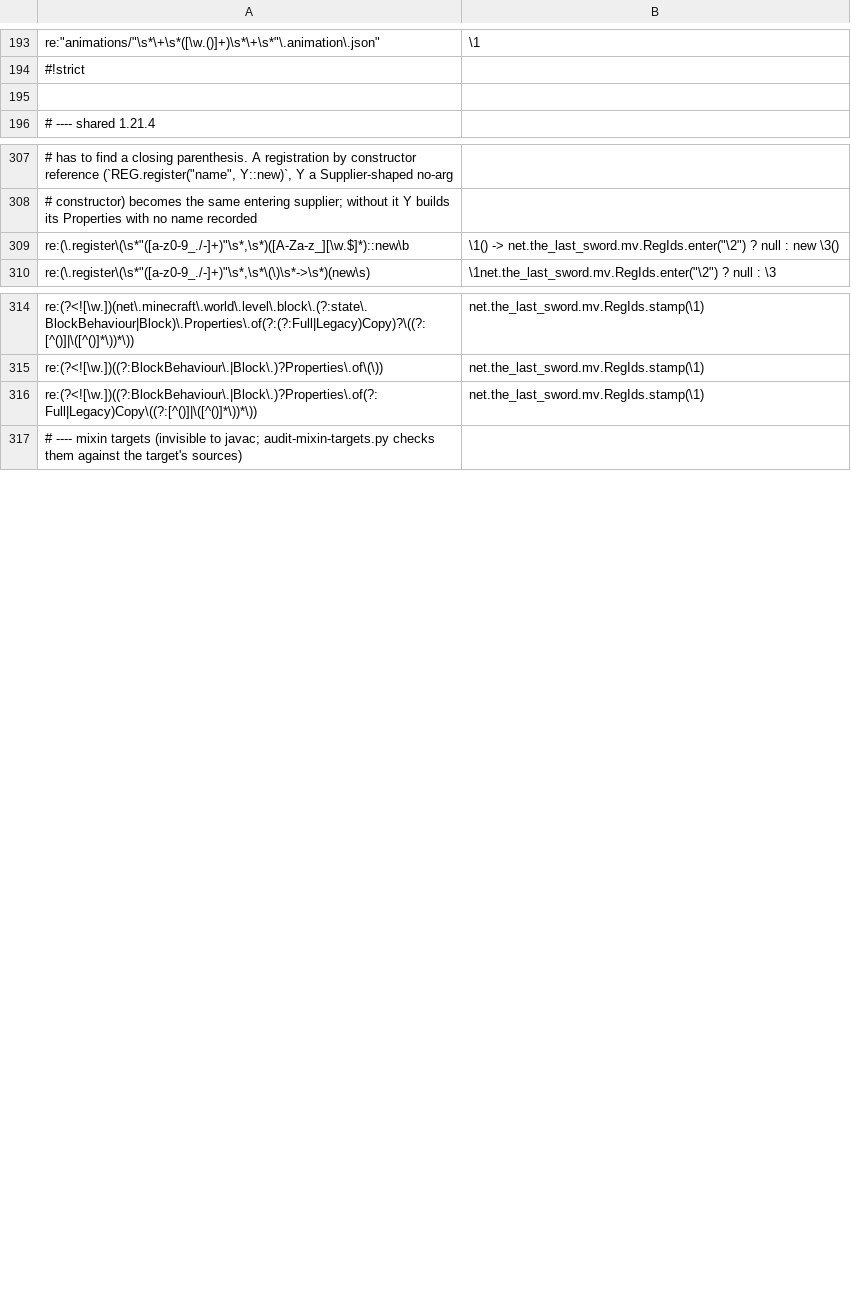
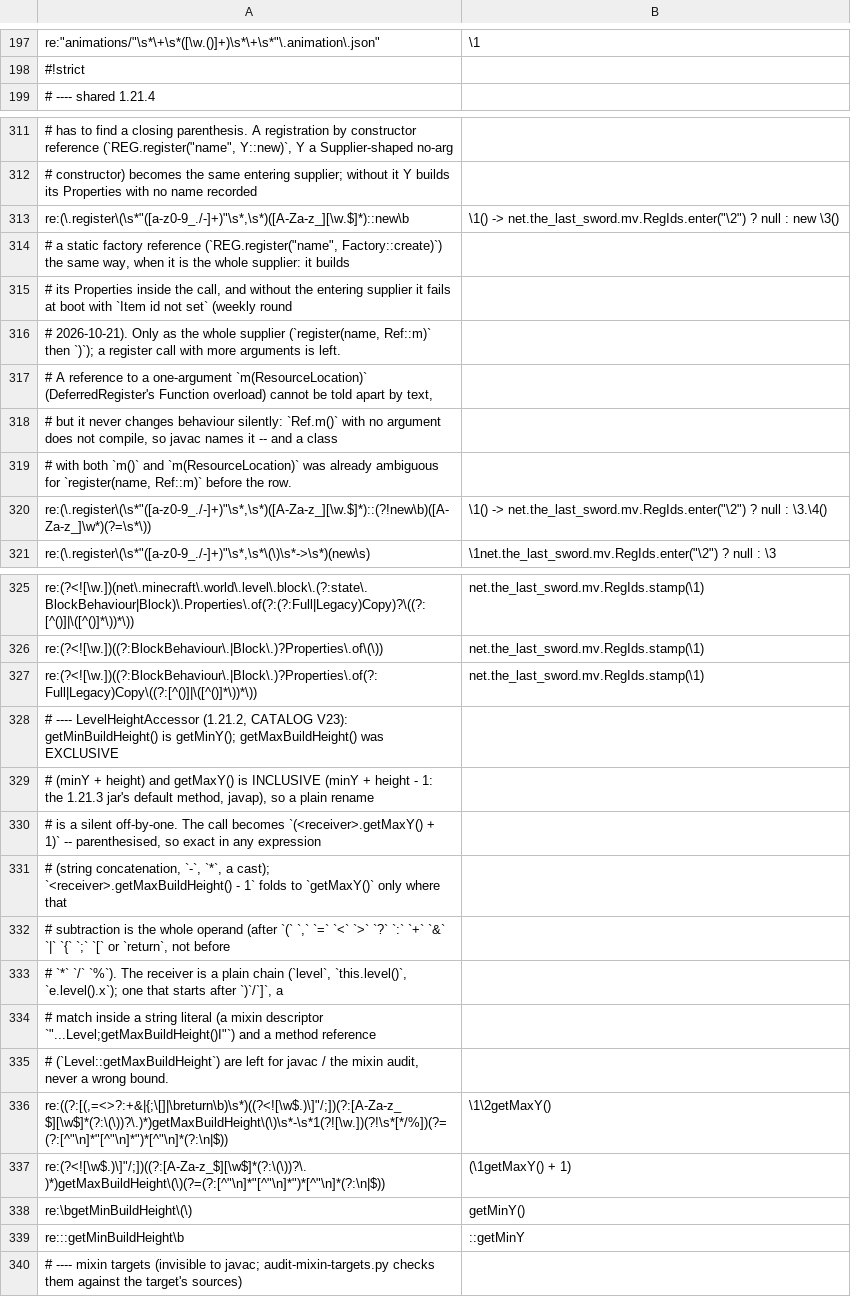
Before and after one commit to jivinstev/TheLastSword, a TSV file: .port/1.21.8/shared-renames.tsv, drawn as a sheet; only a part is shown, gaps mark what is left out; removed rows and columns are numbered as before the commit, all else as after; the diff covers the shown part only; the diff names each change by its address in the sheet, - before the commit and + after, or states it on an @@ line.

```diff
--- a/.port/1.21.8/shared-renames.tsv
+++ b/.port/1.21.8/shared-renames.tsv
-row 195: (empty)
+row 314: # a static factory reference (`REG.register("name", Factory::create)`) the same way, when it is the whole supplier: it builds
+row 315: # its Properties inside the call, and without the entering supplier it fails at boot with `Item id not set` (weekly round
+row 316: # 2026-10-21). Only as the whole supplier (`register(name, Ref::m)` then `)`); a register call with more arguments is left.
+row 317: # A reference to a one-argument `m(ResourceLocation)` (DeferredRegister's Function overload) cannot be told apart by text,
+row 318: # but it never changes behaviour silently: `Ref.m()` with no argument does not compile, so javac names it -- and a class
+row 319: # with both `m()` and `m(ResourceLocation)` was already ambiguous for `register(name, Ref::m)` before the row.
+row 320: re:(\.register\(\s*"([a-z0-9_./-]+)"\s*,\s*)([A-Za-z_][\w.$]*)::(?!new\b)([A-Za-z_]\w*)(?=\s*\)) | \1() -> net.the_last_sword.mv.RegIds.enter("\2") ? null : \3.\4()
+row 328: # ---- LevelHeightAccessor (1.21.2, CATALOG V23): getMinBuildHeight() is getMinY(); getMaxBuildHeight() was EXCLUSIVE
+row 329: # (minY + height) and getMaxY() is INCLUSIVE (minY + height - 1: the 1.21.3 jar's default method, javap), so a plain rename
+row 330: # is a silent off-by-one. The call becomes `(<receiver>.getMaxY() + 1)` -- parenthesised, so exact in any expression
+row 331: # (string concatenation, `-`, `*`, a cast); `<receiver>.getMaxBuildHeight() - 1` folds to `getMaxY()` only where that
+row 332: # subtraction is the whole operand (after `(` `,` `=` `<` `>` `?` `:` `+` `&` `|` `{` `;` `[` or `return`, not before
+row 333: # `*` `/` `%`). The receiver is a plain chain (`level`, `this.level()`, `e.level().x`); one that starts after `)`/`]`, a
+row 334: # match inside a string literal (a mixin descriptor `"...Level;getMaxBuildHeight()I"`) and a method reference
+row 335: # (`Level::getMaxBuildHeight`) are left for javac / the mixin audit, never a wrong bound.
+row 336: re:((?:[(,=<>?:+&|{;\[]|\breturn\b)\s*)((?<![\w$.)\]"/;])(?:[A-Za-z_$][\w$]*(?:\(\))?\.)*)getMaxBuildHeight\(\)\s*-\s*1(?![\w.])(?!\s*[*/%])(?=(?:[^"\n]*"[^"\n]*")*[^"\n]*(?:\n|$)) | \1\2getMaxY()
+row 337: re:(?<![\w$.)\]"/;])((?:[A-Za-z_$][\w$]*(?:\(\))?\.)*)getMaxBuildHeight\(\)(?=(?:[^"\n]*"[^"\n]*")*[^"\n]*(?:\n|$)) | (\1getMaxY() + 1)
+row 338: re:\bgetMinBuildHeight\(\) | getMinY()
+row 339: re:::getMinBuildHeight\b | ::getMinY
```
Also changed, not shown: 7 added rows and 2 removed rows elsewhere in this file.
